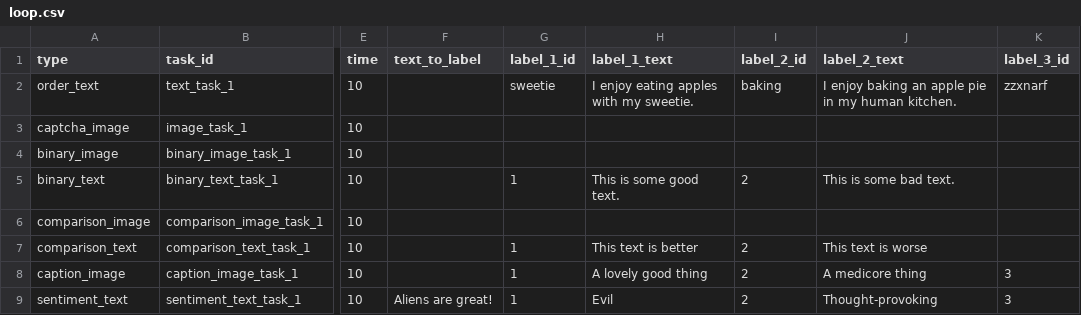
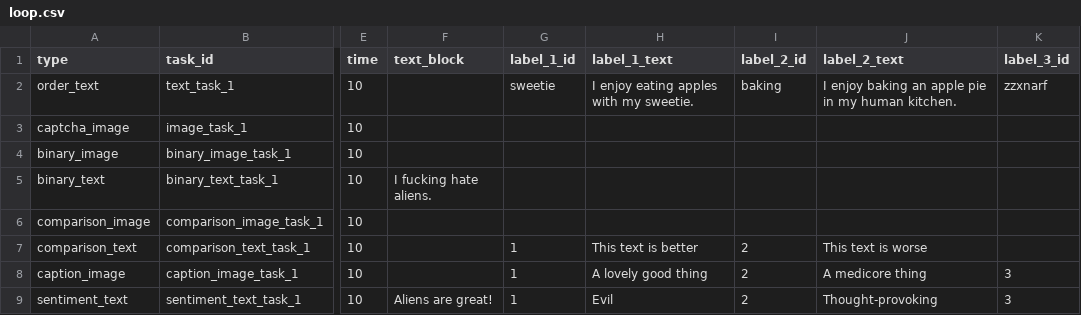
Before and after one commit to hobg0blin/dataville, a CSV file: DataVille/game/game_files/loop.csv, drawn as a sheet; only a part is shown, gaps mark what is left out; the diff names each change by its address in the sheet, - before the commit and + after, or states it on an @@ line.

Commit message:
core functionality for all the choice-based stuff except captions & sentiment

```diff
--- a/DataVille/game/game_files/loop.csv
+++ b/DataVille/game/game_files/loop.csv
-F1: text_to_label
+F1: text_block
-F5 (text_block): (empty)
+F5 (text_block): I fucking hate aliens.
-G5 (label_1_id): 1
+G5 (label_1_id): (empty)
-H5 (label_1_text): This is some good text.
+H5 (label_1_text): (empty)
-I5 (label_2_id): 2
+I5 (label_2_id): (empty)
-J5 (label_2_text): This is some bad text.
+J5 (label_2_text): (empty)
```
